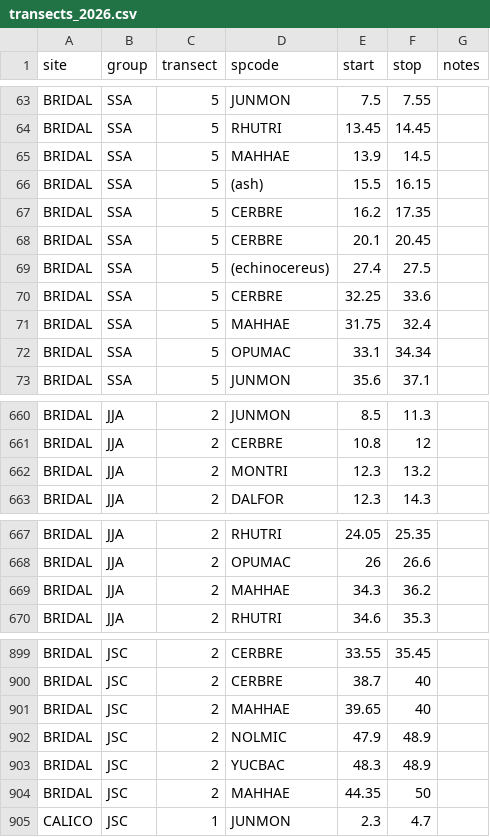
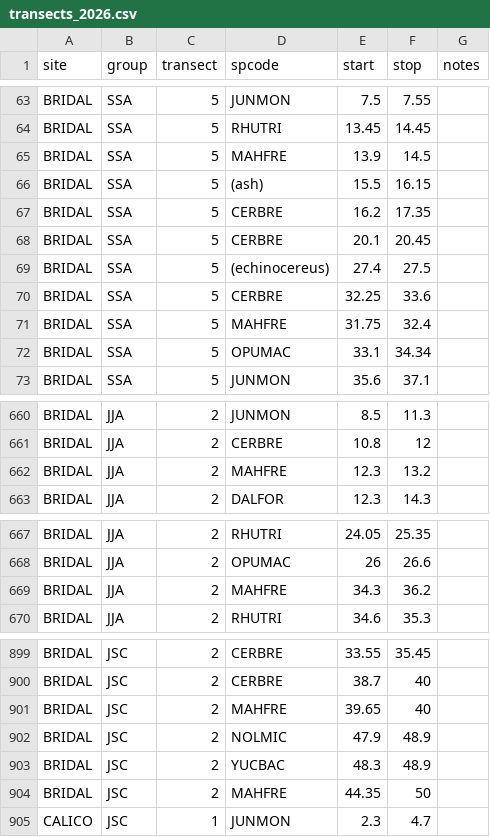
Before and after one commit to schwilklab/biol3405-data, a CSV file: data/sacramentos/transects_2026.csv, drawn as a sheet; only a part is shown, gaps mark what is left out; the diff covers the shown part only.

```diff
--- a/data/sacramentos/transects_2026.csv
+++ b/data/sacramentos/transects_2026.csv
@@ -64,3 +64,3 @@ BRIDAL,SSA,5,JUNMON,7.5,7.55,
 BRIDAL,SSA,5,RHUTRI,13.45,14.45,
-BRIDAL,SSA,5,MAHHAE,13.9,14.5,
+BRIDAL,SSA,5,MAHFRE,13.9,14.5,
 BRIDAL,SSA,5,(ash),15.5,16.15,
@@ -70,3 +70,3 @@ BRIDAL,SSA,5,(echinocereus),27.4,27.5,
 BRIDAL,SSA,5,CERBRE,32.25,33.6,
-BRIDAL,SSA,5,MAHHAE,31.75,32.4,
+BRIDAL,SSA,5,MAHFRE,31.75,32.4,
 BRIDAL,SSA,5,OPUMAC,33.1,34.34,
@@ -661,3 +661,3 @@ BRIDAL,JJA,2,JUNMON,8.5,11.3,
 BRIDAL,JJA,2,CERBRE,10.8,12,
-BRIDAL,JJA,2,MONTRI,12.3,13.2,
+BRIDAL,JJA,2,MAHFRE,12.3,13.2,
 BRIDAL,JJA,2,DALFOR,12.3,14.3,
@@ -668,3 +668,3 @@ BRIDAL,JJA,2,RHUTRI,24.05,25.35,
 BRIDAL,JJA,2,OPUMAC,26,26.6,
-BRIDAL,JJA,2,MAHHAE,34.3,36.2,
+BRIDAL,JJA,2,MAHFRE,34.3,36.2,
 BRIDAL,JJA,2,RHUTRI,34.6,35.3,
@@ -900,6 +900,6 @@ BRIDAL,JSC,2,CERBRE,33.55,35.45,
 BRIDAL,JSC,2,CERBRE,38.7,40,
-BRIDAL,JSC,2,MAHHAE,39.65,40,
+BRIDAL,JSC,2,MAHFRE,39.65,40,
 BRIDAL,JSC,2,NOLMIC,47.9,48.9,
 BRIDAL,JSC,2,YUCBAC,48.3,48.9,
-BRIDAL,JSC,2,MAHHAE,44.35,50,
+BRIDAL,JSC,2,MAHFRE,44.35,50,
 CALICO,JSC,1,JUNMON,2.3,4.7,
```
Also changed, not shown: 9 edited cells elsewhere in this file, data/sacramentos/species.csv, data/sacramentos/transects_2024.csv.
